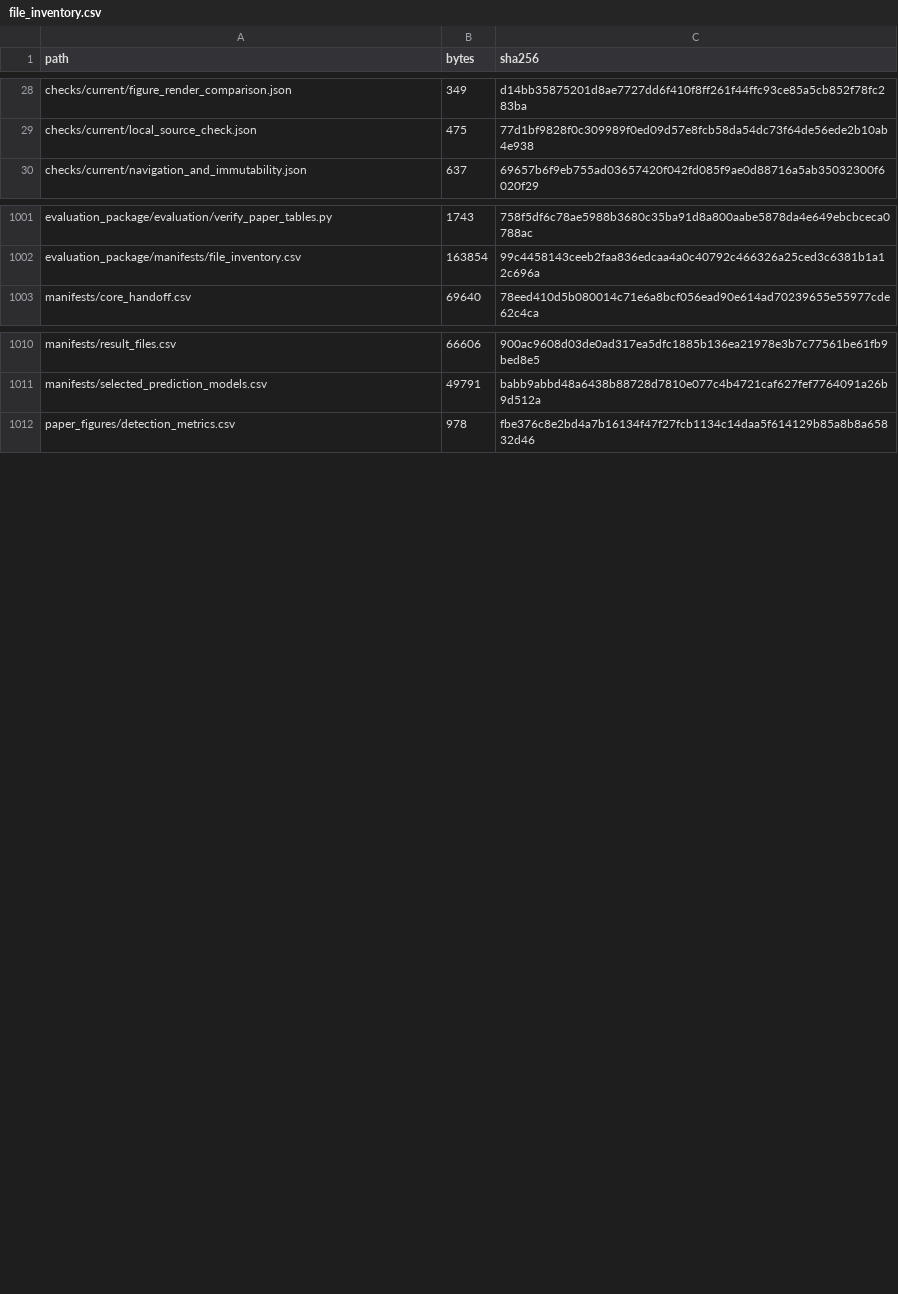
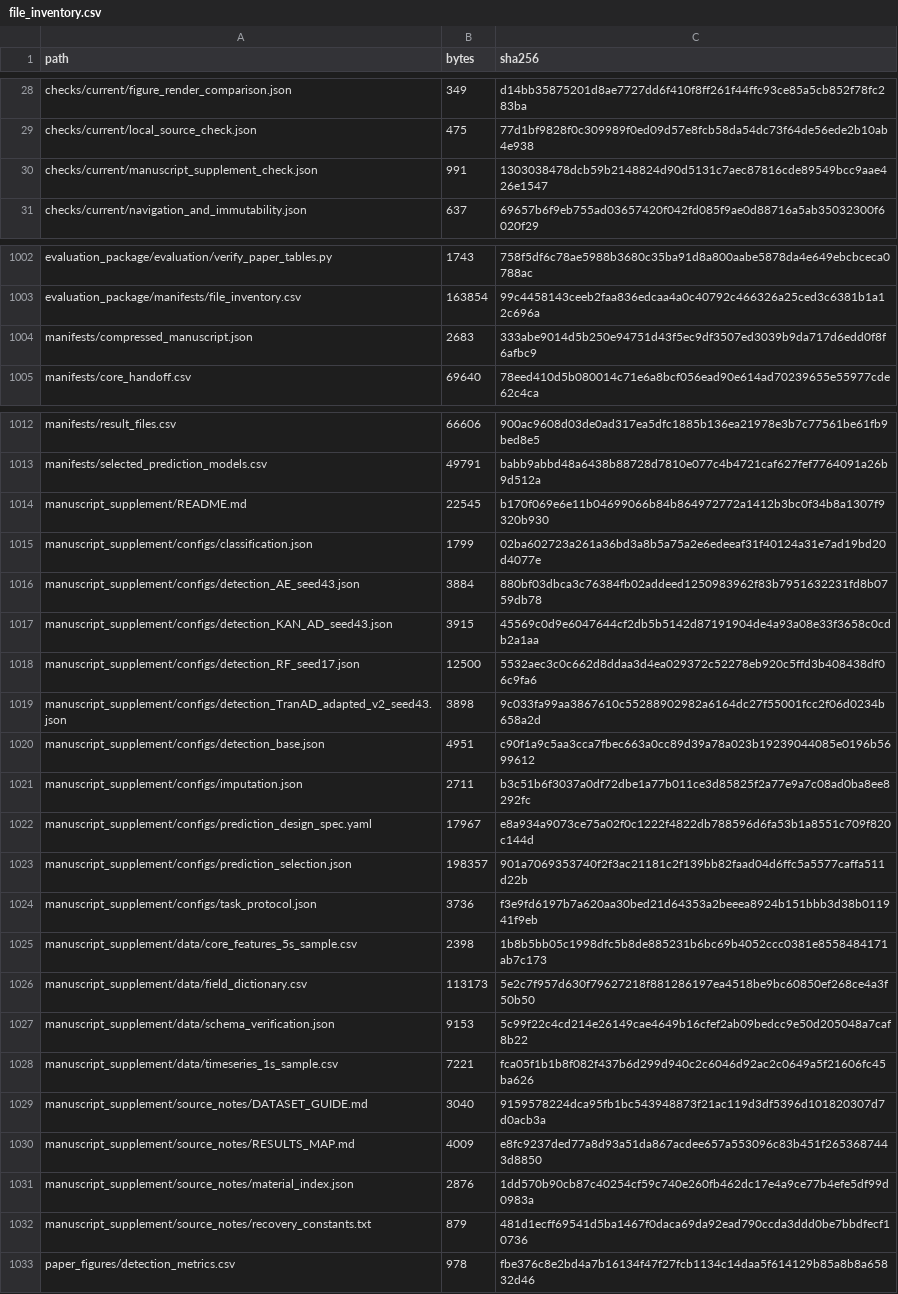
Before and after one commit to KKoml/5gc_platform, a CSV file: manifests/file_inventory.csv, drawn as a sheet; only a part is shown, gaps mark what is left out; the diff covers the shown part only.

Commit message:
Add manuscript supplements for compressed six-page paper

```diff
--- a/manifests/file_inventory.csv
+++ b/manifests/file_inventory.csv
@@ -29,2 +29,3 @@ checks/current/figure_render_comparison.json,349,d14bb35875201d8ae7727dd6f410f8f
 checks/current/local_source_check.json,475,77d1bf9828f0c309989f0ed09d57e8fcb58da54dc73f64de56ede2b10ab4e938
+checks/current/manuscript_supplement_check.json,991,1303038478dcb59b2148824d90d5131c7aec87816cde89549bcc9aae426e1547
 checks/current/navigation_and_immutability.json,637,69657b6f9eb755ad03657420f042fd085f9ae0d88716a5ab35032300f6020f29
@@ -1002,2 +1003,3 @@ evaluation_package/evaluation/verify_paper_tables.py,1743,758f5df6c78ae5988b3680
 evaluation_package/manifests/file_inventory.csv,163854,99c4458143ceeb2faa836edcaa4a0c40792c466326a25ced3c6381b1a12c696a
+manifests/compressed_manuscript.json,2683,333abe9014d5b250e94751d43f5ec9df3507ed3039b9da717d6edd0f8f6afbc9
 manifests/core_handoff.csv,69640,78eed410d5b080014c71e6a8bcf056ead90e614ad70239655e55977cde62c4ca
@@ -1011,2 +1013,21 @@ manifests/result_files.csv,66606,900ac9608d03de0ad317ea5dfc1885b136ea21978e3b7c7
 manifests/selected_prediction_models.csv,49791,babb9abbd48a6438b88728d7810e077c4b4721caf627fef7764091a26b9d512a
+manuscript_supplement/README.md,22545,b170f069e6e11b04699066b84b864972772a1412b3bc0f34b8a1307f9320b930
+manuscript_supplement/configs/classification.json,1799,02ba602723a261a36bd3a8b5a75a2e6edeeaf31f40124a31e7ad19bd20d4077e
+manuscript_supplement/configs/detection_AE_seed43.json,3884,880bf03dbca3c76384fb02addeed1250983962f83b7951632231fd8b0759db78
+manuscript_supplement/configs/detection_KAN_AD_seed43.json,3915,45569c0d9e6047644cf2db5b5142d87191904de4a93a08e33f3658c0cdb2a1aa
+manuscript_supplement/configs/detection_RF_seed17.json,12500,5532aec3c0c662d8ddaa3d4ea029372c52278eb920c5ffd3b408438df06c9fa6
+manuscript_supplement/configs/detection_TranAD_adapted_v2_seed43.json,3898,9c033fa99aa3867610c55288902982a6164dc27f55001fcc2f06d0234b658a2d
+manuscript_supplement/configs/detection_base.json,4951,c90f1a9c5aa3cca7fbec663a0cc89d39a78a023b19239044085e0196b5699612
+manuscript_supplement/configs/imputation.json,2711,b3c51b6f3037a0df72dbe1a77b011ce3d85825f2a77e9a7c08ad0ba8ee8292fc
+manuscript_supplement/configs/prediction_design_spec.yaml,17967,e8a934a9073ce75a02f0c1222f4822db788596d6fa53b1a8551c709f820c144d
+manuscript_supplement/configs/prediction_selection.json,198357,901a7069353740f2f3ac21181c2f139bb82faad04d6ffc5a5577caffa511d22b
+manuscript_supplement/configs/task_protocol.json,3736,f3e9fd6197b7a620aa30bed21d64353a2beeea8924b151bbb3d38b011941f9eb
+manuscript_supplement/data/core_features_5s_sample.csv,2398,1b8b5bb05c1998dfc5b8de885231b6bc69b4052ccc0381e8558484171ab7c173
+manuscript_supplement/data/field_dictionary.csv,113173,5e2c7f957d630f79627218f881286197ea4518be9bc60850ef268ce4a3f50b50
+manuscript_supplement/data/schema_verification.json,9153,5c99f22c4cd214e26149cae4649b16cfef2ab09bedcc9e50d205048a7caf8b22
+manuscript_supplement/data/timeseries_1s_sample.csv,7221,fca05f1b1b8f082f437b6d299d940c2c6046d92ac2c0649a5f21606fc45ba626
+manuscript_supplement/source_notes/DATASET_GUIDE.md,3040,9159578224dca95fb1bc543948873f21ac119d3df5396d101820307d7d0acb3a
+manuscript_supplement/source_notes/RESULTS_MAP.md,4009,e8fc9237ded77a8d93a51da867acdee657a553096c83b451f2653687443d8850
+manuscript_supplement/source_notes/material_index.json,2876,1dd570b90cb87c40254cf59c740e260fb462dc17e4a9ce77b4efe5df99d0983a
+manuscript_supplement/source_notes/recovery_constants.txt,879,481d1ecff69541d5ba1467f0daca69da92ead790ccda3ddd0be7bbdfecf10736
 paper_figures/detection_metrics.csv,978,fbe376c8e2bd4a7b16134f47f27fcb1134c14daa5f614129b85a8b8a65832d46
```
Also changed, not shown: 22 edited cells elsewhere in this file, 33 other files.
